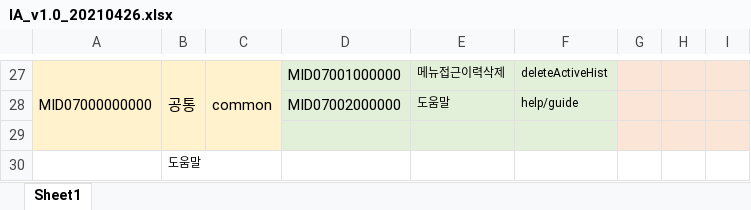
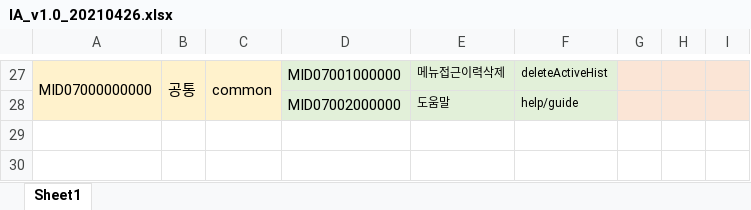
Before and after one commit to sungsuryu/for, an Excel workbook: forexcg/docs/IA_v1.0_20210426.xlsx, sheet Sheet1, drawn as a sheet; only a part is shown, gaps mark what is left out; values as stored, in another font and other column widths than the file's, no borders; the diff names each change by its address in the sheet, - before the commit and + after, or states it on an @@ line.

Commit message:
IA 수정

```diff
--- a/forexcg/docs/IA_v1.0_20210426.xlsx (sheet Sheet1)
+++ b/forexcg/docs/IA_v1.0_20210426.xlsx (sheet Sheet1)
-row 29: (empty)
-row 30:  | 도움말
```
